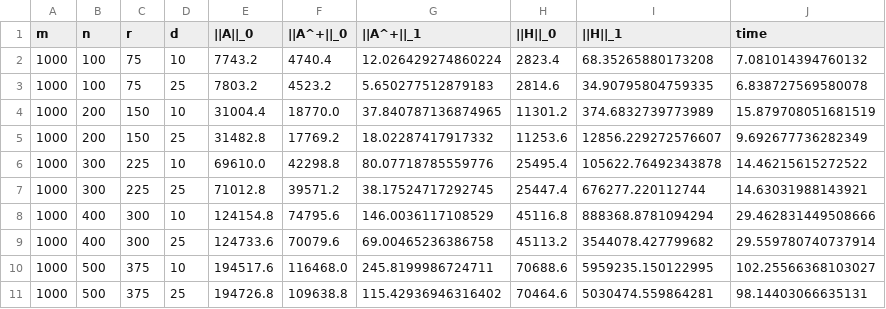
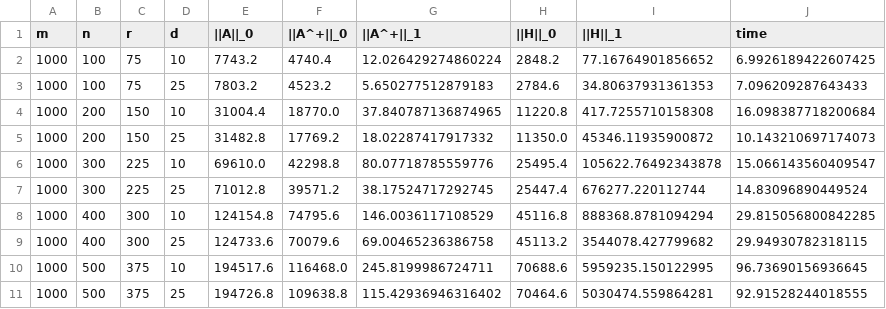
Before and after one commit to AnaniasMachado/TCAM-EMAC-SC_2026, a CSV file: results/table_4/results_P1Sym_LS.csv, drawn as a sheet.

```diff
--- a/results/table_4/results_P1Sym_LS.csv
+++ b/results/table_4/results_P1Sym_LS.csv
@@ -1,11 +1,11 @@
 m,n,r,d,||A||_0,||A^+||_0,||A^+||_1,||H||_0,||H||_1,time
-1000,100,75,10,7743.2,4740.4,12.026429274860224,2823.4,68.35265880173208,7.081014394760132
-1000,100,75,25,7803.2,4523.2,5.650277512879183,2814.6,34.90795804759335,6.838727569580078
-1000,200,150,10,31004.4,18770.0,37.840787136874965,11301.2,374.6832739773989,15.879708051681519
-1000,200,150,25,31482.8,17769.2,18.02287417917332,11253.6,12856.229272576607,9.692677736282349
-1000,300,225,10,69610.0,42298.8,80.07718785559776,25495.4,105622.76492343878,14.46215615272522
-1000,300,225,25,71012.8,39571.2,38.17524717292745,25447.4,676277.220112744,14.63031988143921
-1000,400,300,10,124154.8,74795.6,146.0036117108529,45116.8,888368.8781094294,29.462831449508666
-1000,400,300,25,124733.6,70079.6,69.00465236386758,45113.2,3544078.427799682,29.559780740737914
-1000,500,375,10,194517.6,116468.0,245.8199986724711,70688.6,5959235.150122995,102.25566368103027
-1000,500,375,25,194726.8,109638.8,115.42936946316402,70464.6,5030474.559864281,98.14403066635131
+1000,100,75,10,7743.2,4740.4,12.026429274860224,2848.2,77.16764901856652,6.9926189422607425
+1000,100,75,25,7803.2,4523.2,5.650277512879183,2784.6,34.80637931361353,7.096209287643433
+1000,200,150,10,31004.4,18770.0,37.840787136874965,11220.8,417.7255710158308,16.098387718200684
+1000,200,150,25,31482.8,17769.2,18.02287417917332,11350.0,45346.11935900872,10.143210697174073
+1000,300,225,10,69610.0,42298.8,80.07718785559776,25495.4,105622.76492343878,15.066143560409547
+1000,300,225,25,71012.8,39571.2,38.17524717292745,25447.4,676277.220112744,14.83096890449524
+1000,400,300,10,124154.8,74795.6,146.0036117108529,45116.8,888368.8781094294,29.815056800842285
+1000,400,300,25,124733.6,70079.6,69.00465236386758,45113.2,3544078.427799682,29.94930782318115
+1000,500,375,10,194517.6,116468.0,245.8199986724711,70688.6,5959235.150122995,96.73690156936645
+1000,500,375,25,194726.8,109638.8,115.42936946316402,70464.6,5030474.559864281,92.91528244018555
```
Also changed, not shown: results/table_3/results_P123_LS.csv, 11 other files.
